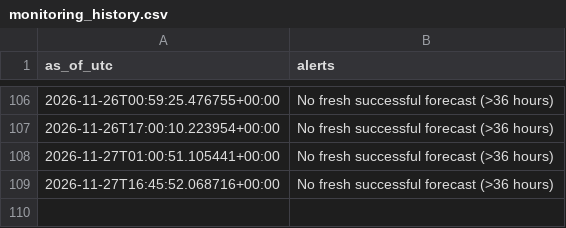
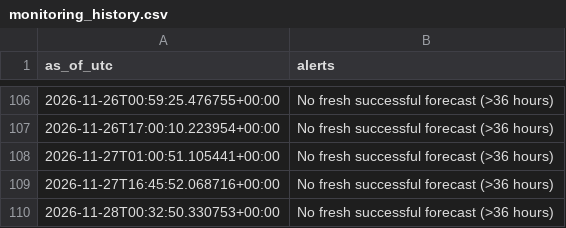
Before and after one commit to james-roshan/german-power-price-forecast, a CSV file: monitoring_history.csv, drawn as a sheet; only a part is shown, gaps mark what is left out.

```diff
--- a/monitoring_history.csv
+++ b/monitoring_history.csv
@@ -109 +109,2 @@ as_of_utc,alerts
 2026-11-27T16:45:52.068716+00:00,No fresh successful forecast (>36 hours)
+2026-11-28T00:32:50.330753+00:00,No fresh successful forecast (>36 hours)
```
Also changed, not shown: 3 other files.
